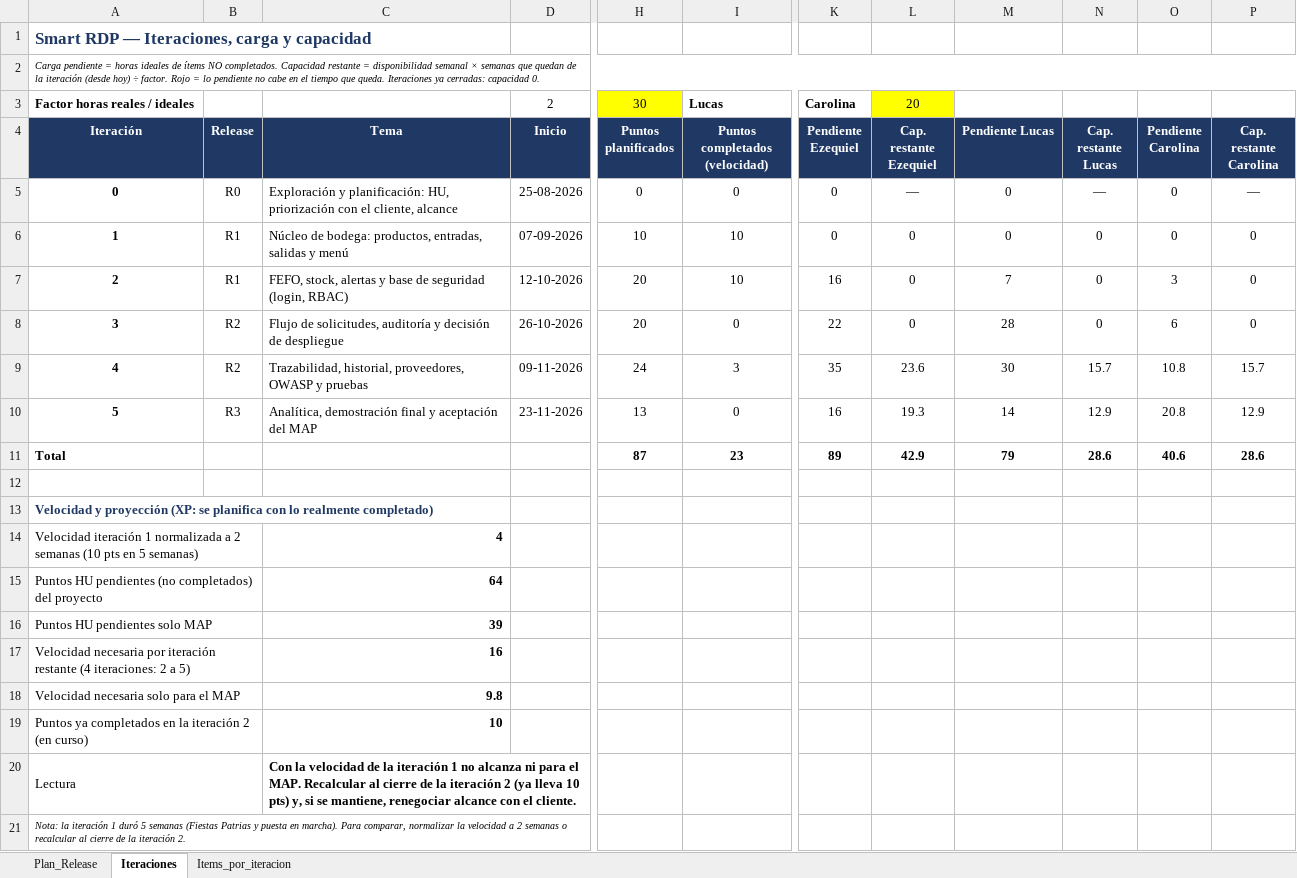
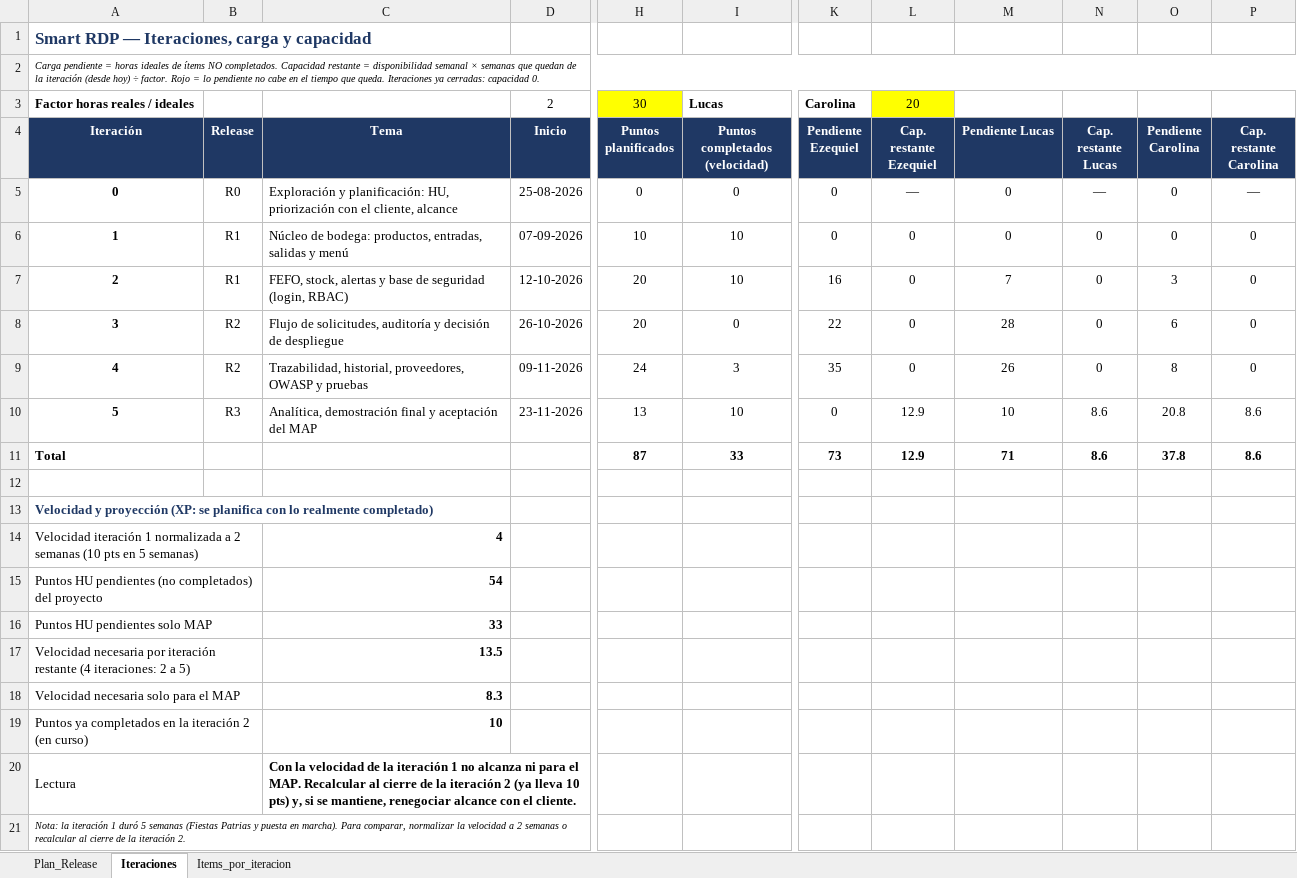
Before and after one commit to ezequielesq/SAN-BERNARDO-MALLEN-GONZALEZ-PTY4614-002D-EQUIPO-3, an Excel workbook: FASE 2/EVIDENCIAS PROYECTO/EVIDENCIAS DE DOCUMENTACIÓN/SMART_RDP_PLAN_DE_RELEASES_Y_SPRINTS(PLAN_RELEASES).xlsx, sheet Iteraciones, drawn as a sheet; only a part is shown, gaps mark what is left out; values as stored, in another font and other column widths than the file's, no borders; charts and pictures and conditional formats not drawn; the diff covers the shown part only; the diff names each change by its address in the sheet, - before the commit and + after, or states it on an @@ line.

```diff
--- a/FASE 2/EVIDENCIAS PROYECTO/EVIDENCIAS DE DOCUMENTACIÓN/SMART_RDP_PLAN_DE_RELEASES_Y_SPRINTS(PLAN_RELEASES).xlsx (sheet Iteraciones)
+++ b/FASE 2/EVIDENCIAS PROYECTO/EVIDENCIAS DE DOCUMENTACIÓN/SMART_RDP_PLAN_DE_RELEASES_Y_SPRINTS(PLAN_RELEASES).xlsx (sheet Iteraciones)
-L9 (Cap. restante Ezequiel): 23.6
+L9 (Cap. restante Ezequiel): 0
-M9 (Pendiente Lucas): 30
+M9 (Pendiente Lucas): 26
-N9 (Cap. restante Lucas): 15.7
+N9 (Cap. restante Lucas): 0
-O9 (Pendiente Carolina): 10.8
+O9 (Pendiente Carolina): 8
-P9 (Cap. restante Carolina): 15.7
+P9 (Cap. restante Carolina): 0
-I10 (Puntos completados (velocidad)): 0
+I10 (Puntos completados (velocidad)): 10
-K10 (Pendiente Ezequiel): 16
+K10 (Pendiente Ezequiel): 0
-L10 (Cap. restante Ezequiel): 19.3
+L10 (Cap. restante Ezequiel): 12.9
-M10 (Pendiente Lucas): 14
+M10 (Pendiente Lucas): 10
-N10 (Cap. restante Lucas): 12.9
+N10 (Cap. restante Lucas): 8.6
-P10 (Cap. restante Carolina): 12.9
+P10 (Cap. restante Carolina): 8.6
-I11 (Puntos completados (velocidad)): 23
+I11 (Puntos completados (velocidad)): 33
-K11 (Pendiente Ezequiel): 89
+K11 (Pendiente Ezequiel): 73
-L11 (Cap. restante Ezequiel): 42.9
+L11 (Cap. restante Ezequiel): 12.9
-M11 (Pendiente Lucas): 79
+M11 (Pendiente Lucas): 71
-N11 (Cap. restante Lucas): 28.6
+N11 (Cap. restante Lucas): 8.6
-O11 (Pendiente Carolina): 40.6
+O11 (Pendiente Carolina): 37.8
-P11 (Cap. restante Carolina): 28.6
+P11 (Cap. restante Carolina): 8.6
-C15 (Tema): 64
+C15 (Tema): 54
-C16 (Tema): 39
+C16 (Tema): 33
-C17 (Tema): 16
+C17 (Tema): 13.5
-C18 (Tema): 9.8
+C18 (Tema): 8.3
```
Also changed, not shown: 15 edited cells elsewhere in this sheet, sheet Items_por_iteracion, sheet Plan_Release, charts or pictures.
